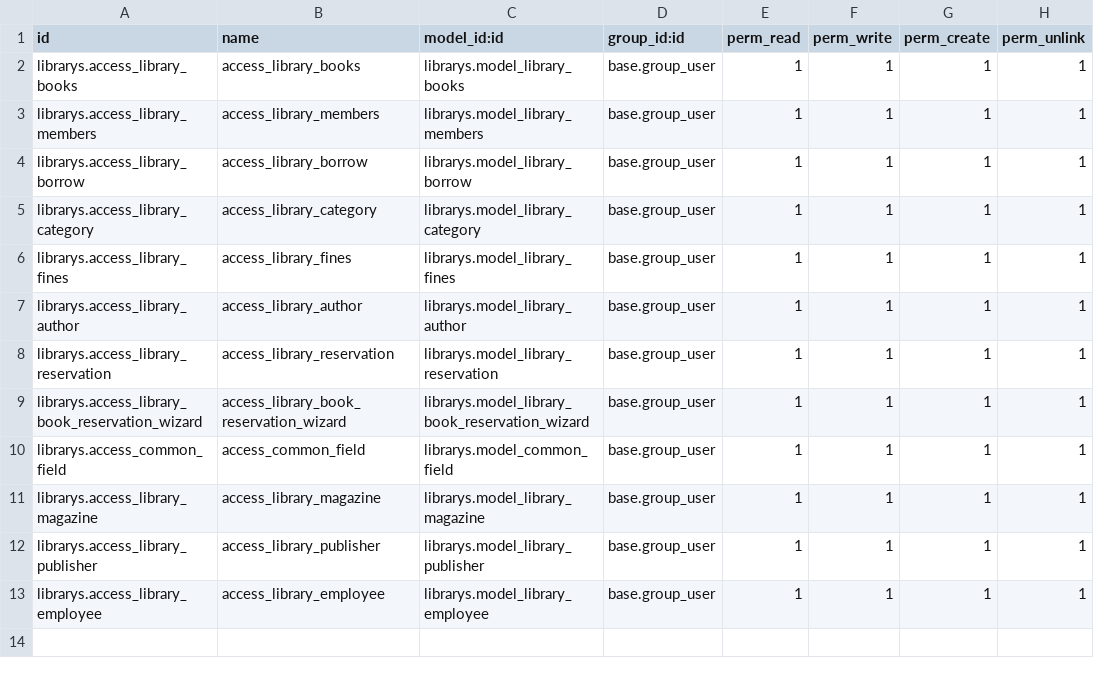
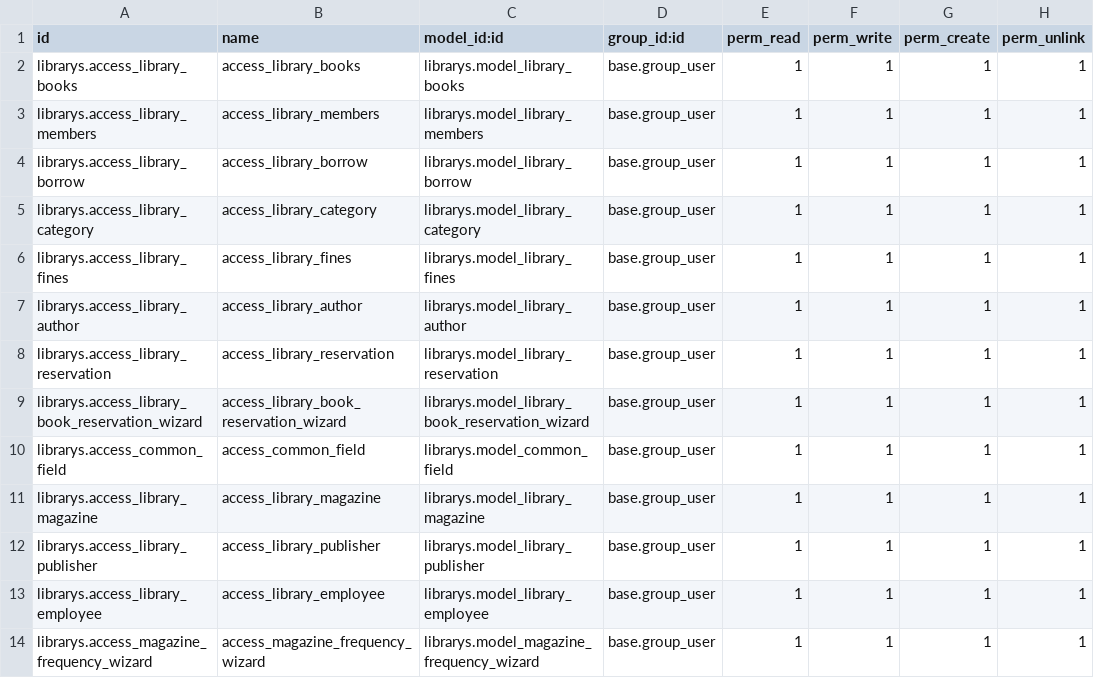
Before and after one commit to vaishnavitechcoder/library-management-systems, a CSV file: new_module/librarys/security/ir.model.access.csv, drawn as a sheet.

Commit message:
new changes in library module on 2 april 2025

```diff
--- a/new_module/librarys/security/ir.model.access.csv
+++ b/new_module/librarys/security/ir.model.access.csv
@@ -13 +13,2 @@ librarys.access_library_publisher,access_library_publisher,librarys.model_librar
 librarys.access_library_employee,access_library_employee,librarys.model_library_employee,base.group_user,1,1,1,1
+librarys.access_magazine_frequency_wizard,access_magazine_frequency_wizard,librarys.model_magazine_frequency_wizard,base.group_user,1,1,1,1
```
Also changed, not shown: 15 other files.
